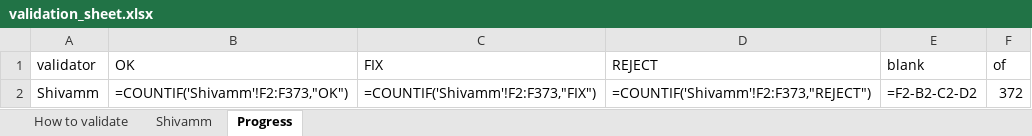
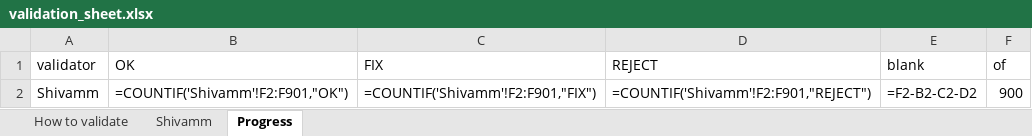
Before and after one commit to Shivamm08/ETSP_Project, an Excel workbook: dataset/validation/validation_sheet.xlsx, sheet Progress, drawn as a sheet; values as stored, in another font and other column widths than the file's, no borders; formulas without a stored value are shown as written; the diff names each change by its address in the sheet, - before the commit and + after, or states it on an @@ line.

```diff
--- a/dataset/validation/validation_sheet.xlsx (sheet Progress)
+++ b/dataset/validation/validation_sheet.xlsx (sheet Progress)
-B2 (OK): =COUNTIF('Shivamm'!F2:F373,"OK")
+B2 (OK): =COUNTIF('Shivamm'!F2:F901,"OK")
-C2 (FIX): =COUNTIF('Shivamm'!F2:F373,"FIX")
+C2 (FIX): =COUNTIF('Shivamm'!F2:F901,"FIX")
-D2 (REJECT): =COUNTIF('Shivamm'!F2:F373,"REJECT")
+D2 (REJECT): =COUNTIF('Shivamm'!F2:F901,"REJECT")
-F2 (of): 372
+F2 (of): 900
```
Also changed, not shown: sheet Shivamm, sheet How to validate, 8 other files.
